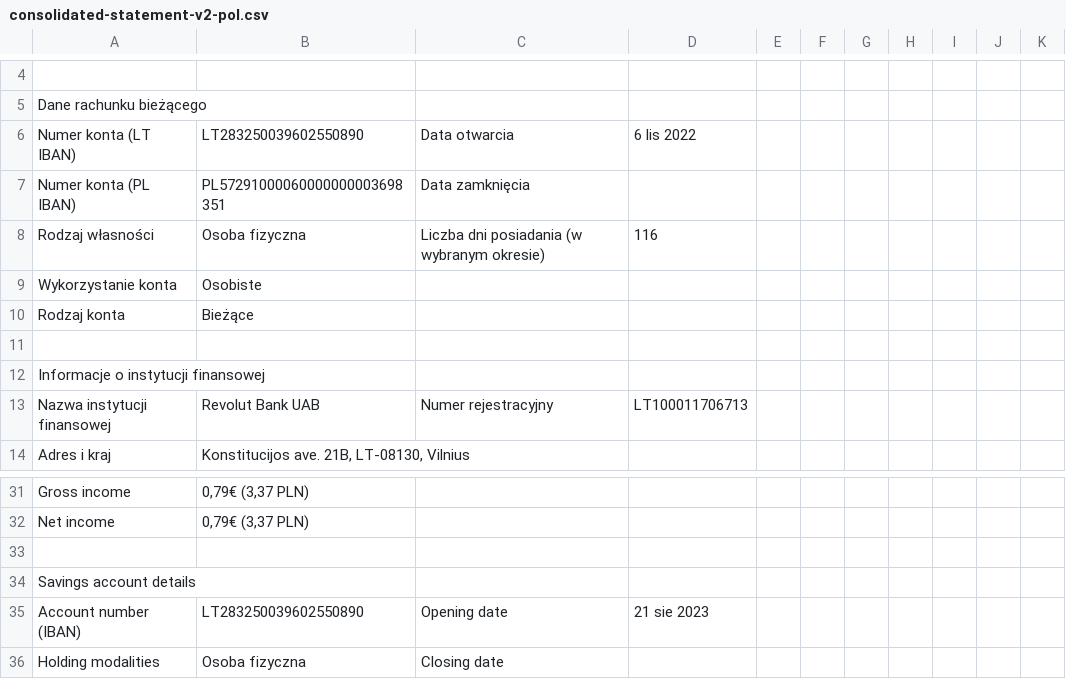
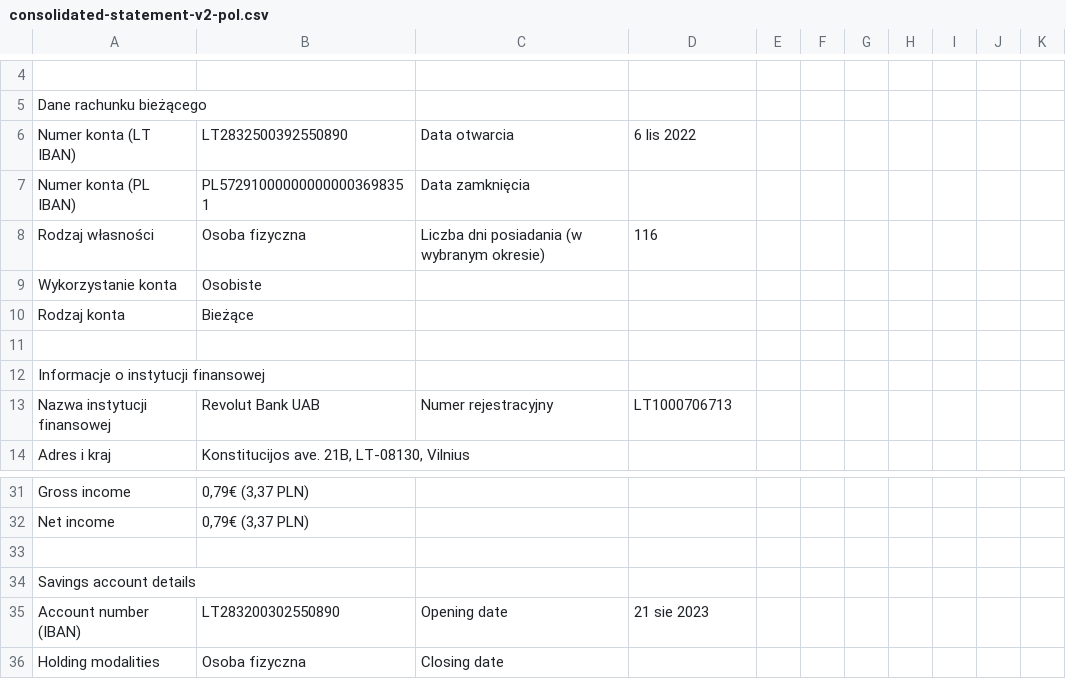
Before and after one commit to RustInFinance/etradeTaxReturnHelper, a CSV file: revolut_data/consolidated-statement-v2-pol.csv, drawn as a sheet; only a part is shown, gaps mark what is left out.

```diff
--- a/revolut_data/consolidated-statement-v2-pol.csv
+++ b/revolut_data/consolidated-statement-v2-pol.csv
@@ -5,4 +5,4 @@
 "Dane rachunku bieżącego",,,,,,,,,,
-"Numer konta (LT IBAN)",LT283250039602550890,"Data otwarcia","6 lis 2022",,,,,,,
-"Numer konta (PL IBAN)","PL57291000060000000003698351","Data zamknięcia",,,,,,,,
+"Numer konta (LT IBAN)",LT2832500392550890,"Data otwarcia","6 lis 2022",,,,,,,
+"Numer konta (PL IBAN)","PL572910000000000003698351","Data zamknięcia",,,,,,,,
 "Rodzaj własności","Osoba fizyczna","Liczba dni posiadania (w wybranym okresie)",116,,,,,,,
@@ -12,3 +12,3 @@
 "Informacje o instytucji finansowej",,,,,,,,,,
-"Nazwa instytucji finansowej","Revolut Bank UAB","Numer rejestracyjny",LT100011706713,,,,,,,
+"Nazwa instytucji finansowej","Revolut Bank UAB","Numer rejestracyjny",LT1000706713,,,,,,,
 "Adres i kraj","Konstitucijos ave. 21B, LT-08130, Vilnius",,,,,,,,,
@@ -34,3 +34,3 @@
 "Savings account details",,,,,,,,,,
-"Account number (IBAN)",LT283250039602550890,"Opening date","21 sie 2023",,,,,,,
+"Account number (IBAN)",LT283200302550890,"Opening date","21 sie 2023",,,,,,,
 "Holding modalities","Osoba fizyczna","Closing date",,,,,,,,
```
Also changed, not shown: revolut_data/consolidated-statement-v2-eng.csv.
